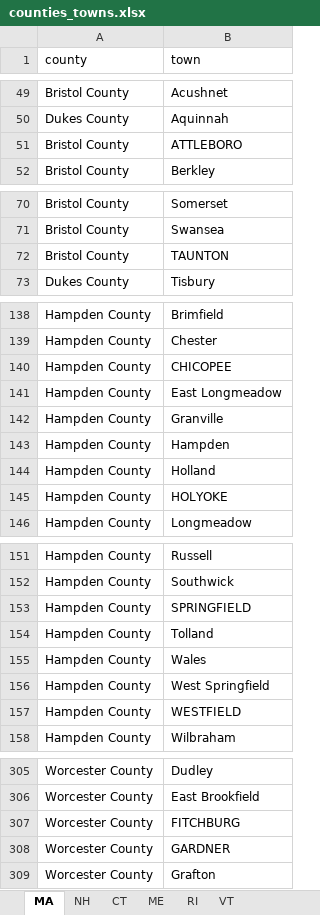
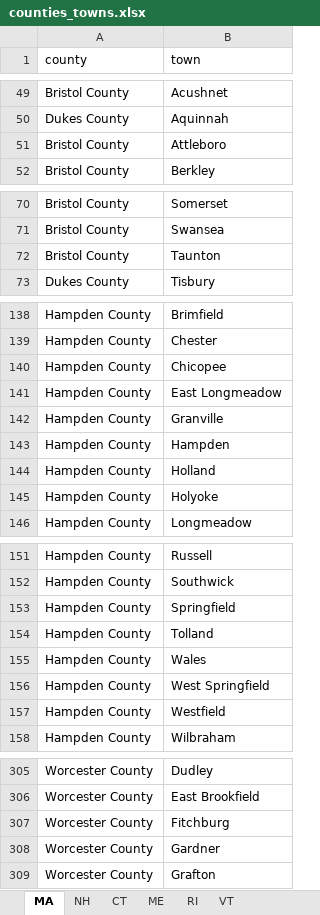
Before and after one commit to oke-w/election, an Excel workbook: counties_towns.xlsx, sheet MA, drawn as a sheet; only a part is shown, gaps mark what is left out; values as stored, in another font and other column widths than the file's, no borders; the diff covers the shown part only; the diff names each change by its address in the sheet, - before the commit and + after, or states it on an @@ line.

Commit message:
Fixed case in multiple MA counties_town rows

```diff
--- a/counties_towns.xlsx (sheet MA)
+++ b/counties_towns.xlsx (sheet MA)
-B51 (town): ATTLEBORO
+B51 (town): Attleboro
-B72 (town): TAUNTON
+B72 (town): Taunton
-B140 (town): CHICOPEE
+B140 (town): Chicopee
-B145 (town): HOLYOKE
+B145 (town): Holyoke
-B153 (town): SPRINGFIELD
+B153 (town): Springfield
-B157 (town): WESTFIELD
+B157 (town): Westfield
-B307 (town): FITCHBURG
+B307 (town): Fitchburg
-B308 (town): GARDNER
+B308 (town): Gardner
```
Also changed, not shown: 32 edited cells elsewhere in this sheet.
